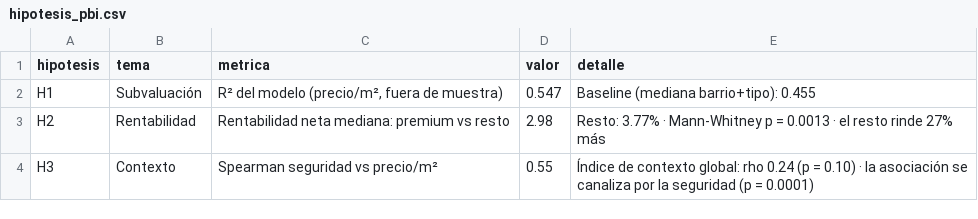
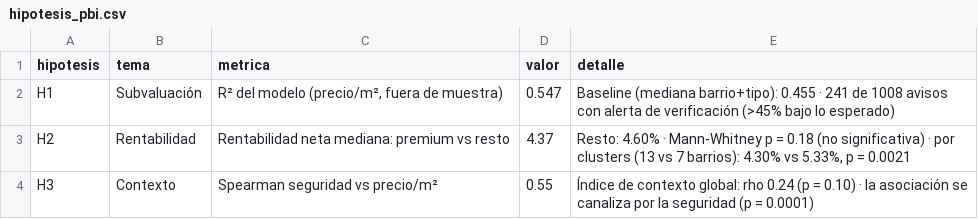
Before and after one commit to fedelachter/AD_Trabajo_Practico_G6, a CSV file: data/processed/hipotesis_pbi.csv, drawn as a sheet.

```diff
--- a/data/processed/hipotesis_pbi.csv
+++ b/data/processed/hipotesis_pbi.csv
@@ -1,4 +1,4 @@
 hipotesis,tema,metrica,valor,detalle
-H1,Subvaluación,"R² del modelo (precio/m², fuera de muestra)",0.547,Baseline (mediana barrio+tipo): 0.455
-H2,Rentabilidad,Rentabilidad neta mediana: premium vs resto,2.98,Resto: 3.77% · Mann-Whitney p = 0.0013 · el resto rinde 27% más
+H1,Subvaluación,"R² del modelo (precio/m², fuera de muestra)",0.547,Baseline (mediana barrio+tipo): 0.455 · 241 de 1008 avisos con alerta de verificación (>45% bajo lo esperado)
+H2,Rentabilidad,Rentabilidad neta mediana: premium vs resto,4.37,"Resto: 4.60% · Mann-Whitney p = 0.18 (no significativa) · por clusters (13 vs 7 barrios): 4.30% vs 5.33%, p = 0.0021"
 H3,Contexto,Spearman seguridad vs precio/m²,0.55,Índice de contexto global: rho 0.24 (p = 0.10) · la asociación se canaliza por la seguridad (p = 0.0001)
```
Also changed, not shown: data/processed/clusters_barrios.csv, data/processed/score_barrios.csv, 1 other file.
